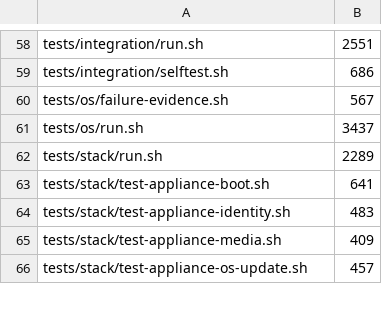
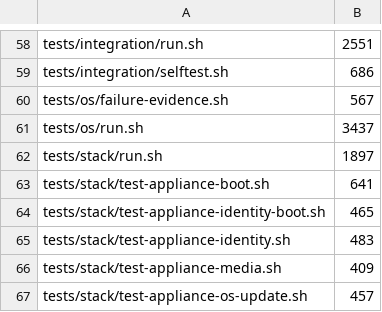
Before and after one commit to p2pool-starter-stack/p2pool-starter-stack, a TSV file: docs/dev/file-budget.tsv, drawn as a sheet; only a part is shown, gaps mark what is left out.

```diff
--- a/docs/dev/file-budget.tsv
+++ b/docs/dev/file-budget.tsv
@@ -61,4 +61,5 @@ tests/os/failure-evidence.sh	567
 tests/os/run.sh	3437
-tests/stack/run.sh	2289
+tests/stack/run.sh	1897
 tests/stack/test-appliance-boot.sh	641
+tests/stack/test-appliance-identity-boot.sh	465
 tests/stack/test-appliance-identity.sh	483
```
Also changed, not shown: 2 other files.
